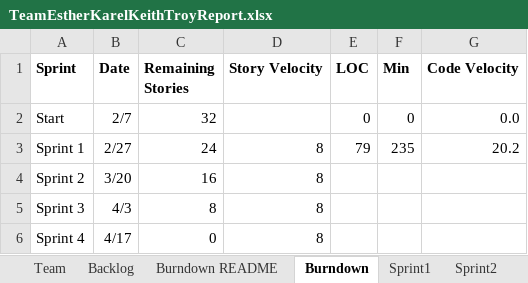
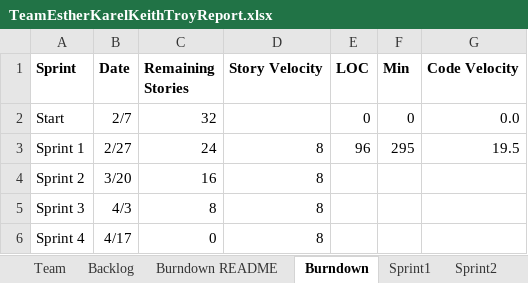
Before and after one commit to karell/stevens_cs555, an Excel workbook: TeamEstherKarelKeithTroyReport.xlsx, sheet Burndown, drawn as a sheet; values as stored, in another font and other column widths than the file's, no borders; charts and pictures not drawn; the diff names each change by its address in the sheet, - before the commit and + after, or states it on an @@ line.

```diff
--- a/TeamEstherKarelKeithTroyReport.xlsx (sheet Burndown)
+++ b/TeamEstherKarelKeithTroyReport.xlsx (sheet Burndown)
-E3 (LOC): 79
+E3 (LOC): 96
-F3 (Min): 235
+F3 (Min): 295
-G3 (Code Velocity): 20.2
+G3 (Code Velocity): 19.5
```
Also changed, not shown: sheet Sprint1, sheet Backlog.
